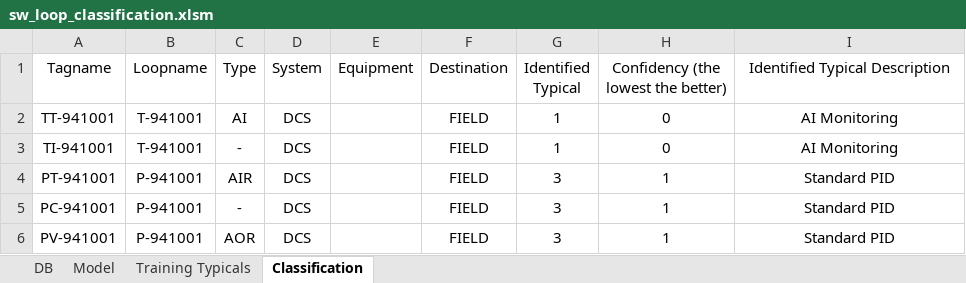
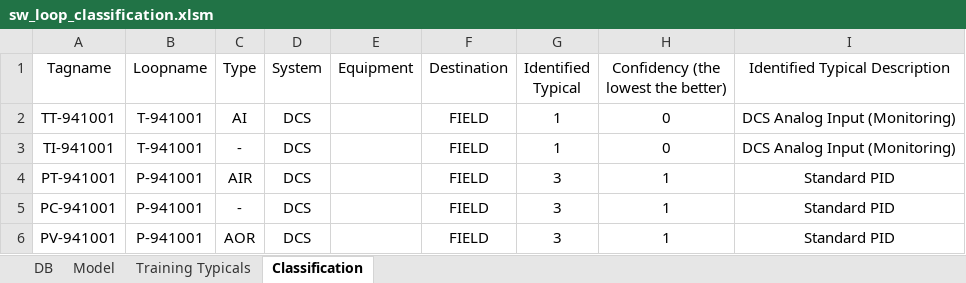
Before and after one commit to plinioseniore/like-a-monkey, an Excel workbook: data_mining/knn_classification/sw_loop_classification.xlsm, sheet Classification, drawn as a sheet; only a part is shown; values as stored, in another font and other column widths than the file's, no borders; the diff covers the shown part only; the diff names each change by its address in the sheet, - before the commit and + after, or states it on an @@ line.

```diff
--- a/data_mining/knn_classification/sw_loop_classification.xlsm (sheet Classification)
+++ b/data_mining/knn_classification/sw_loop_classification.xlsm (sheet Classification)
-I2:I3 (Identified Typical Description): AI Monitoring
+I2:I3 (Identified Typical Description): DCS Analog Input (Monitoring)
```
Also changed, not shown: 52 edited cells elsewhere in this sheet, sheet Model, sheet Training Typicals, 12 other files.
